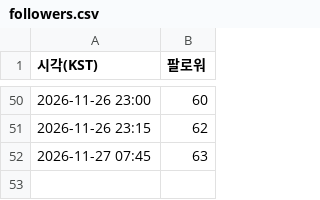
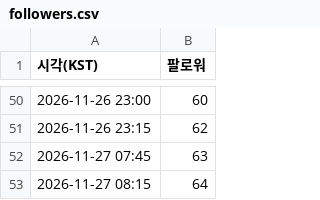
Before and after one commit to tenpm-lab/tenpm-auto, a CSV file: stats/followers.csv, drawn as a sheet; only a part is shown, gaps mark what is left out.

```diff
--- a/stats/followers.csv
+++ b/stats/followers.csv
@@ -52 +52,2 @@
 2026-11-27 07:45,63
+2026-11-27 08:15,64
```
Also changed, not shown: 1 other file.
